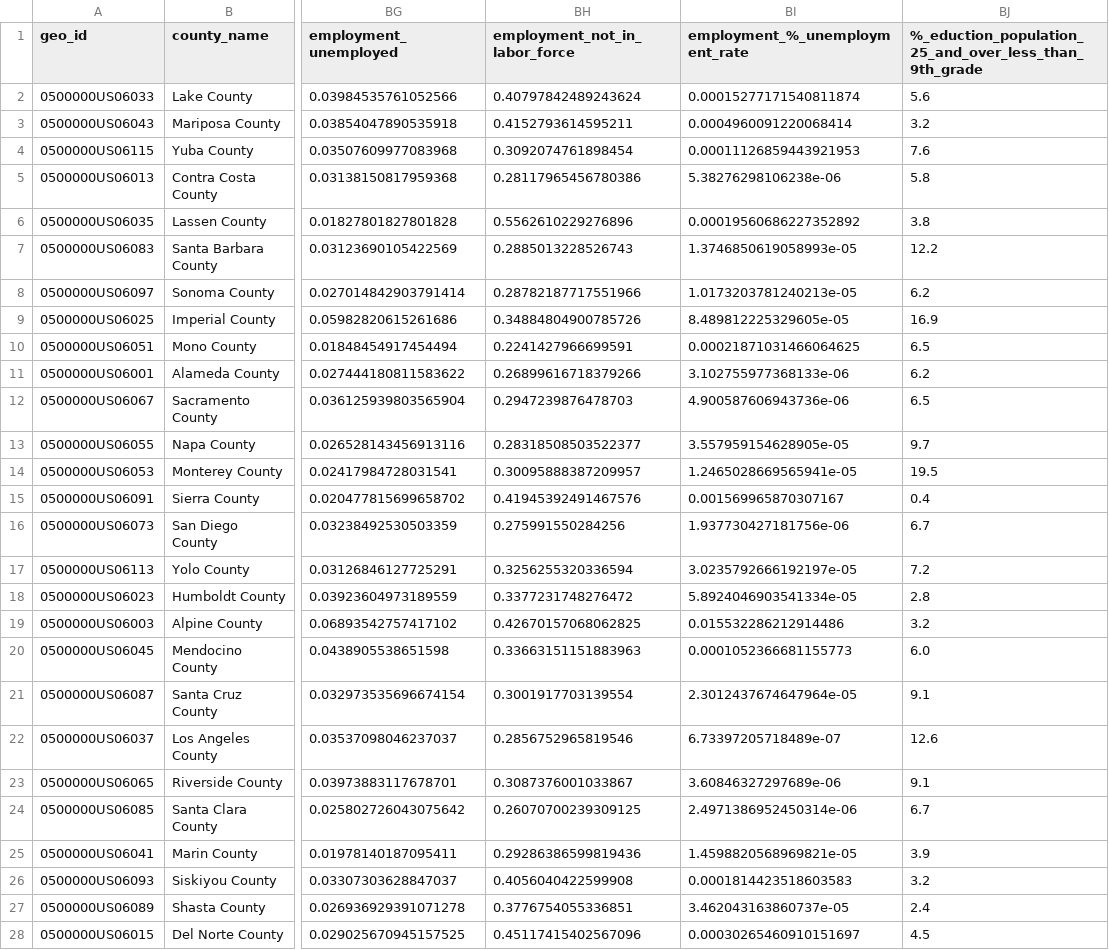
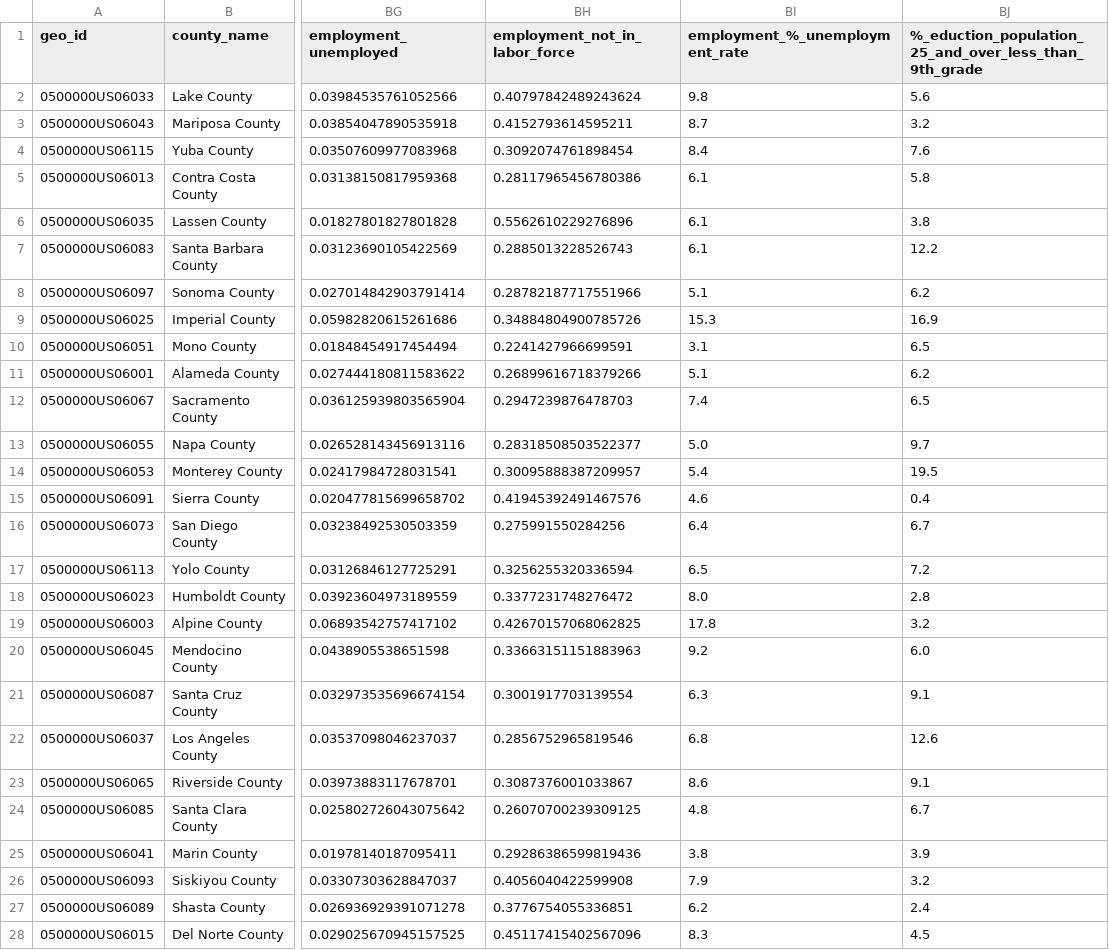
Before and after one commit to sloth143chunk/Internet_Access_Analysis, a CSV file: resources/regression_ml_model/scaled_merged_internet_access.csv, drawn as a sheet; only a part is shown, gaps mark what is left out; the diff covers the shown part only; the diff names each change by its address in the sheet, - before the commit and + after, or states it on an @@ line.

Commit message:
Updated csv tables for regression models

```diff
--- a/resources/regression_ml_model/scaled_merged_internet_access.csv
+++ b/resources/regression_ml_model/scaled_merged_internet_access.csv
-BI2 (employment_%_unemployment_rate): 0.00015277171540811874
+BI2 (employment_%_unemployment_rate): 9.8
-BI3 (employment_%_unemployment_rate): 0.0004960091220068414
+BI3 (employment_%_unemployment_rate): 8.7
-BI4 (employment_%_unemployment_rate): 0.00011126859443921953
+BI4 (employment_%_unemployment_rate): 8.4
-BI5 (employment_%_unemployment_rate): 5.38276298106238e-06
+BI5 (employment_%_unemployment_rate): 6.1
-BI6 (employment_%_unemployment_rate): 0.00019560686227352892
+BI6 (employment_%_unemployment_rate): 6.1
-BI7 (employment_%_unemployment_rate): 1.3746850619058993e-05
+BI7 (employment_%_unemployment_rate): 6.1
-BI8 (employment_%_unemployment_rate): 1.0173203781240213e-05
+BI8 (employment_%_unemployment_rate): 5.1
-BI9 (employment_%_unemployment_rate): 8.489812225329605e-05
+BI9 (employment_%_unemployment_rate): 15.3
-BI10 (employment_%_unemployment_rate): 0.00021871031466064625
+BI10 (employment_%_unemployment_rate): 3.1
-BI11 (employment_%_unemployment_rate): 3.102755977368133e-06
+BI11 (employment_%_unemployment_rate): 5.1
-BI12 (employment_%_unemployment_rate): 4.900587606943736e-06
+BI12 (employment_%_unemployment_rate): 7.4
-BI13 (employment_%_unemployment_rate): 3.557959154628905e-05
+BI13 (employment_%_unemployment_rate): 5.0
-BI14 (employment_%_unemployment_rate): 1.2465028669565941e-05
+BI14 (employment_%_unemployment_rate): 5.4
-BI15 (employment_%_unemployment_rate): 0.001569965870307167
+BI15 (employment_%_unemployment_rate): 4.6
-BI16 (employment_%_unemployment_rate): 1.937730427181756e-06
+BI16 (employment_%_unemployment_rate): 6.4
-BI17 (employment_%_unemployment_rate): 3.0235792666192197e-05
+BI17 (employment_%_unemployment_rate): 6.5
-BI18 (employment_%_unemployment_rate): 5.8924046903541334e-05
+BI18 (employment_%_unemployment_rate): 8.0
-BI19 (employment_%_unemployment_rate): 0.015532286212914486
+BI19 (employment_%_unemployment_rate): 17.8
-BI20 (employment_%_unemployment_rate): 0.0001052366681155773
+BI20 (employment_%_unemployment_rate): 9.2
-BI21 (employment_%_unemployment_rate): 2.3012437674647964e-05
+BI21 (employment_%_unemployment_rate): 6.3
-BI22 (employment_%_unemployment_rate): 6.73397205718489e-07
+BI22 (employment_%_unemployment_rate): 6.8
-BI23 (employment_%_unemployment_rate): 3.60846327297689e-06
+BI23 (employment_%_unemployment_rate): 8.6
-BI24 (employment_%_unemployment_rate): 2.4971386952450314e-06
+BI24 (employment_%_unemployment_rate): 4.8
-BI25 (employment_%_unemployment_rate): 1.4598820568969821e-05
+BI25 (employment_%_unemployment_rate): 3.8
-BI26 (employment_%_unemployment_rate): 0.0001814423518603583
+BI26 (employment_%_unemployment_rate): 7.9
-BI27 (employment_%_unemployment_rate): 3.462043163860737e-05
+BI27 (employment_%_unemployment_rate): 6.2
-BI28 (employment_%_unemployment_rate): 0.00030265460910151697
+BI28 (employment_%_unemployment_rate): 8.3
```
Also changed, not shown: 31 edited cells elsewhere in this file, resources/regression_ml_model/scaled_correlation_table.csv.
